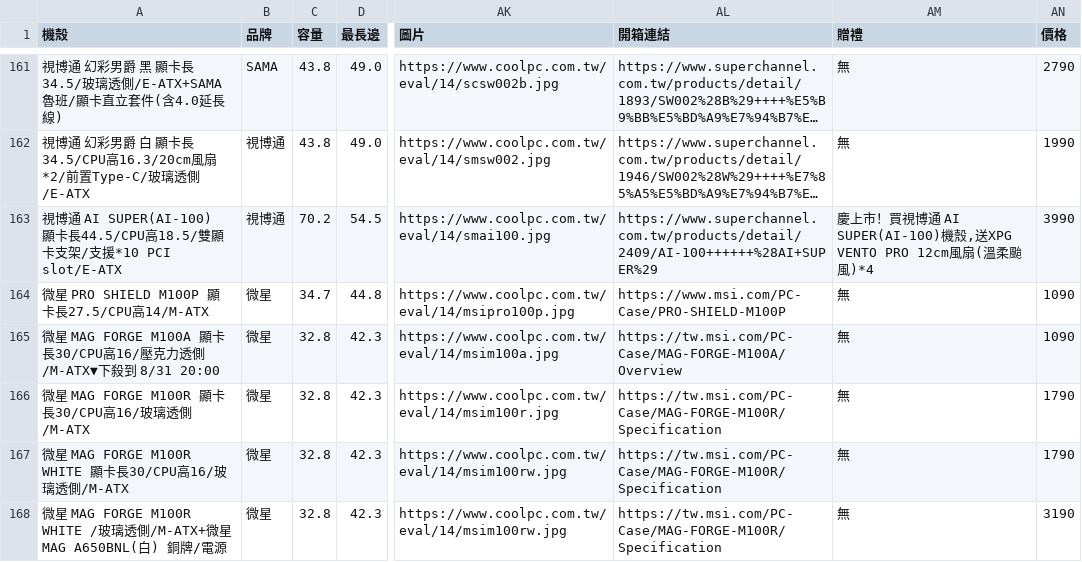
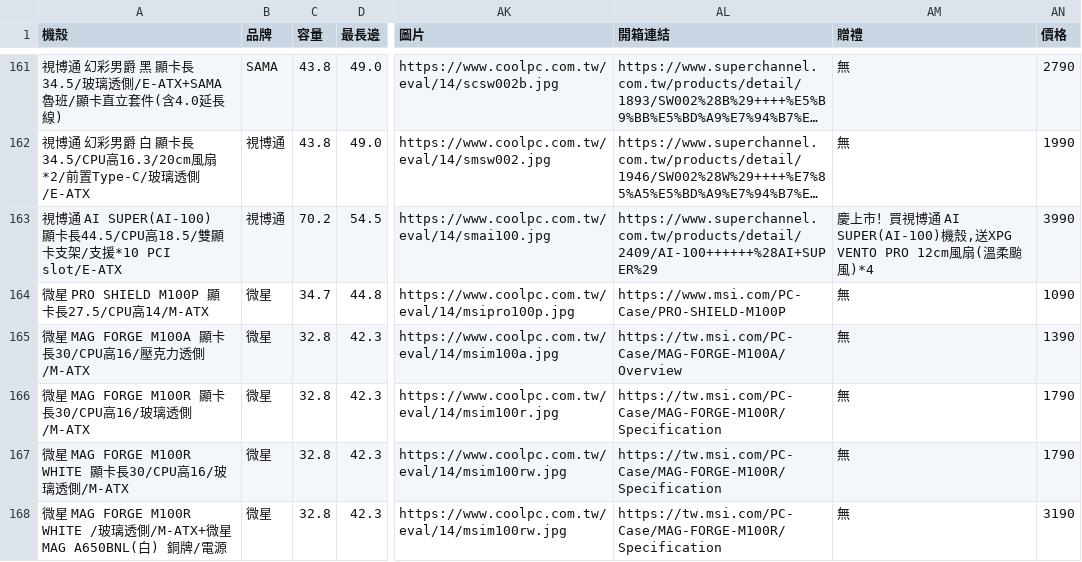
Before and after one commit to douobb/pc_case_data, a CSV file: pc_case.csv, drawn as a sheet; only a part is shown, gaps mark what is left out; long unchanged cells end in …; the diff names each change by its address in the sheet, - before the commit and + after, or states it on an @@ line.

```diff
--- a/pc_case.csv
+++ b/pc_case.csv
-A165 (機殼): …克力透側/M-ATX▼下殺到 8/31 20:00
+A165 (機殼): …克力透側/M-ATX
-AN165 (價格): 1090
+AN165 (價格): 1390
```
Also changed, not shown: 1 other file.
